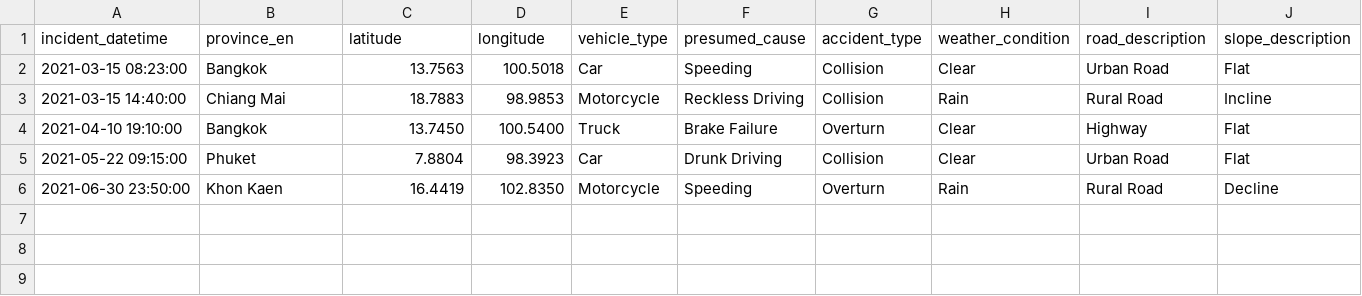
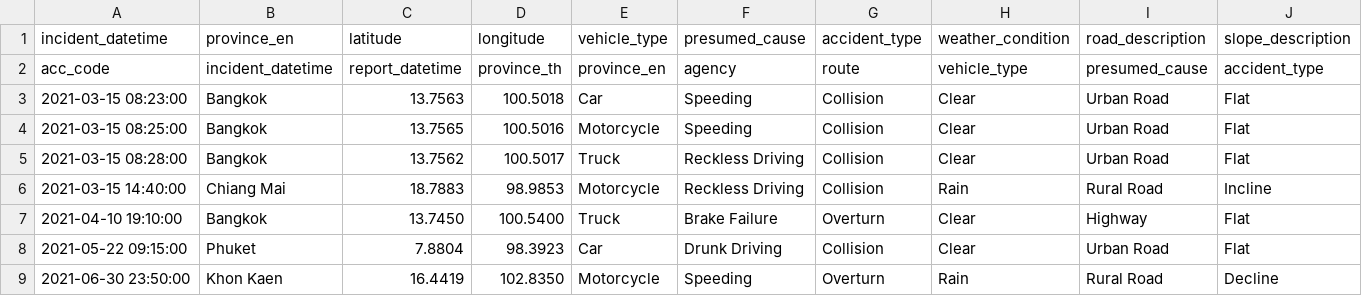
Before and after one commit to NarimT/Car-Accident-Prediction, a CSV file: sample_accidents.csv, drawn as a sheet; only a part is shown; rows hold the shown columns only; the diff names each change by its address in the sheet, - before the commit and + after, or states it on an @@ line.

```diff
--- a/sample_accidents.csv
+++ b/sample_accidents.csv
+row 2: acc_code | incident_datetime | report_datetime | province_th | province_en | agency | route | vehicle_type | presumed_cause | accident_type
+row 4: 2021-03-15 08:25:00 | Bangkok | 13.7565 | 100.5016 | Motorcycle | Speeding | Collision | Clear | Urban Road | Flat
+row 5: 2021-03-15 08:28:00 | Bangkok | 13.7562 | 100.5017 | Truck | Reckless Driving | Collision | Clear | Urban Road | Flat
```
Also changed, not shown: 9 other files.
